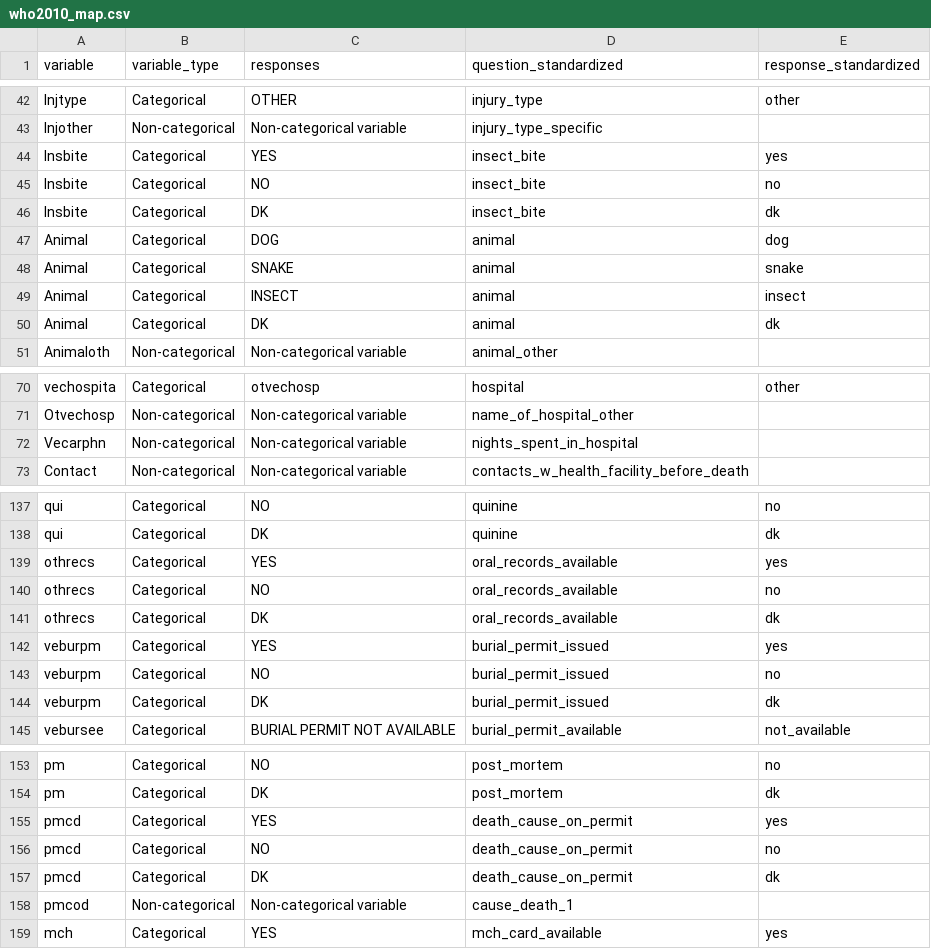
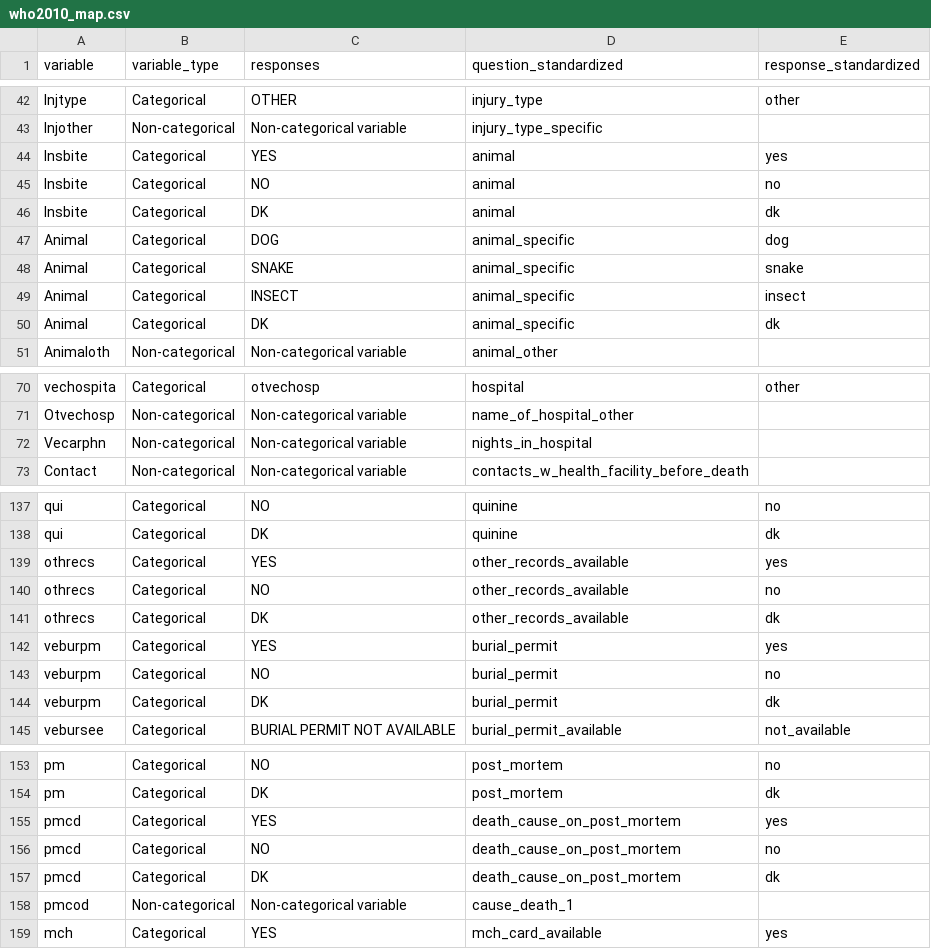
Before and after one commit to databrew/vida, a CSV file: kenya/who2010_map.csv, drawn as a sheet; only a part is shown, gaps mark what is left out; the diff covers the shown part only.

```diff
--- a/kenya/who2010_map.csv
+++ b/kenya/who2010_map.csv
@@ -43,9 +43,9 @@ Injtype,Categorical,OTHER,injury_type,other
 Injother,Non-categorical,Non-categorical variable,injury_type_specific,
-Insbite,Categorical,YES,insect_bite,yes
-Insbite,Categorical,NO,insect_bite,no
-Insbite,Categorical,DK,insect_bite,dk
-Animal,Categorical,DOG,animal,dog
-Animal,Categorical,SNAKE,animal,snake
-Animal,Categorical,INSECT,animal,insect
-Animal,Categorical,DK,animal,dk
+Insbite,Categorical,YES,animal,yes
+Insbite,Categorical,NO,animal,no
+Insbite,Categorical,DK,animal,dk
+Animal,Categorical,DOG,animal_specific,dog
+Animal,Categorical,SNAKE,animal_specific,snake
+Animal,Categorical,INSECT,animal_specific,insect
+Animal,Categorical,DK,animal_specific,dk
 Animaloth,Non-categorical,Non-categorical variable,animal_other,
@@ -71,3 +71,3 @@ vechospita,Categorical,otvechosp,hospital,other
 Otvechosp,Non-categorical,Non-categorical variable,name_of_hospital_other,
-Vecarphn,Non-categorical,Non-categorical variable,nights_spent_in_hospital,
+Vecarphn,Non-categorical,Non-categorical variable,nights_in_hospital,
 Contact,Non-categorical,Non-categorical variable,contacts_w_health_facility_before_death,
@@ -138,8 +138,8 @@ qui,Categorical,NO,quinine,no
 qui,Categorical,DK,quinine,dk
-othrecs,Categorical,YES,oral_records_available,yes
-othrecs,Categorical,NO,oral_records_available,no
-othrecs,Categorical,DK,oral_records_available,dk
-veburpm,Categorical,YES,burial_permit_issued,yes
-veburpm,Categorical,NO,burial_permit_issued,no
-veburpm,Categorical,DK,burial_permit_issued,dk
+othrecs,Categorical,YES,other_records_available,yes
+othrecs,Categorical,NO,other_records_available,no
+othrecs,Categorical,DK,other_records_available,dk
+veburpm,Categorical,YES,burial_permit,yes
+veburpm,Categorical,NO,burial_permit,no
+veburpm,Categorical,DK,burial_permit,dk
 vebursee,Categorical,BURIAL PERMIT NOT AVAILABLE,burial_permit_available,not_available
@@ -154,5 +154,5 @@ pm,Categorical,NO,post_mortem,no
 pm,Categorical,DK,post_mortem,dk
-pmcd,Categorical,YES,death_cause_on_permit,yes
-pmcd,Categorical,NO,death_cause_on_permit,no
-pmcd,Categorical,DK,death_cause_on_permit,dk
+pmcd,Categorical,YES,death_cause_on_post_mortem,yes
+pmcd,Categorical,NO,death_cause_on_post_mortem,no
+pmcd,Categorical,DK,death_cause_on_post_mortem,dk
 pmcod,Non-categorical,Non-categorical variable,cause_death_1,
```
Also changed, not shown: 16 edited cells elsewhere in this file, gambia/bn_hdss/c2012_map.csv, gambia/bs_hdss/c08_12_map.csv, 25 other files.
